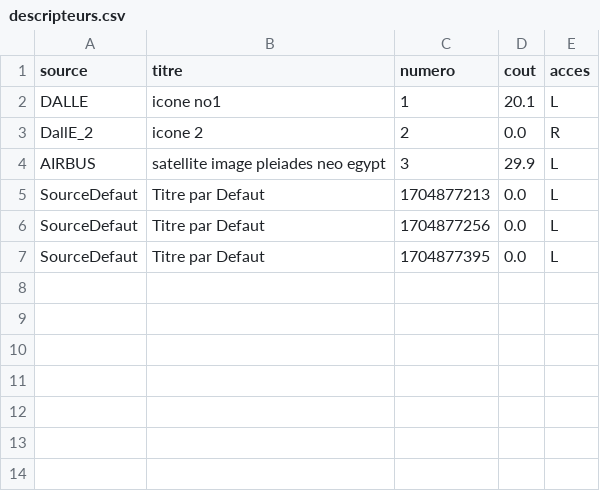
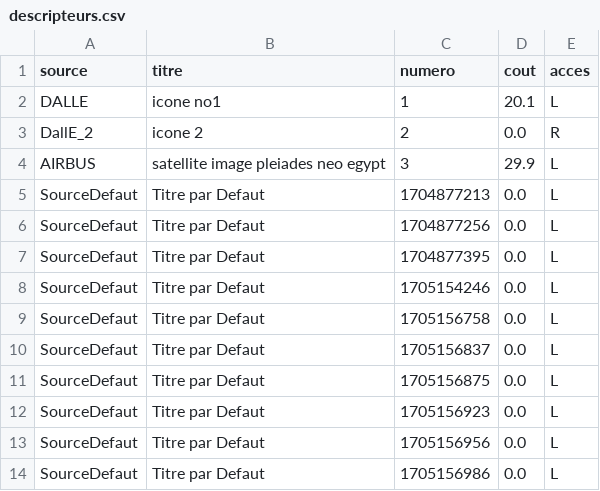
Before and after one commit to NazimKerkech/Loti, a CSV file: dta/descripteurs.csv, drawn as a sheet; the diff names each change by its address in the sheet, - before the commit and + after, or states it on an @@ line.

```diff
--- a/dta/descripteurs.csv
+++ b/dta/descripteurs.csv
+row 8: SourceDefaut | Titre par Defaut | 1705154246 | 0.0 | L
+row 9: SourceDefaut | Titre par Defaut | 1705156758 | 0.0 | L
+row 10: SourceDefaut | Titre par Defaut | 1705156837 | 0.0 | L
+row 11: SourceDefaut | Titre par Defaut | 1705156875 | 0.0 | L
+row 12: SourceDefaut | Titre par Defaut | 1705156923 | 0.0 | L
+row 13: SourceDefaut | Titre par Defaut | 1705156956 | 0.0 | L
+row 14: SourceDefaut | Titre par Defaut | 1705156986 | 0.0 | L
```
Also changed, not shown: 19 other files.
